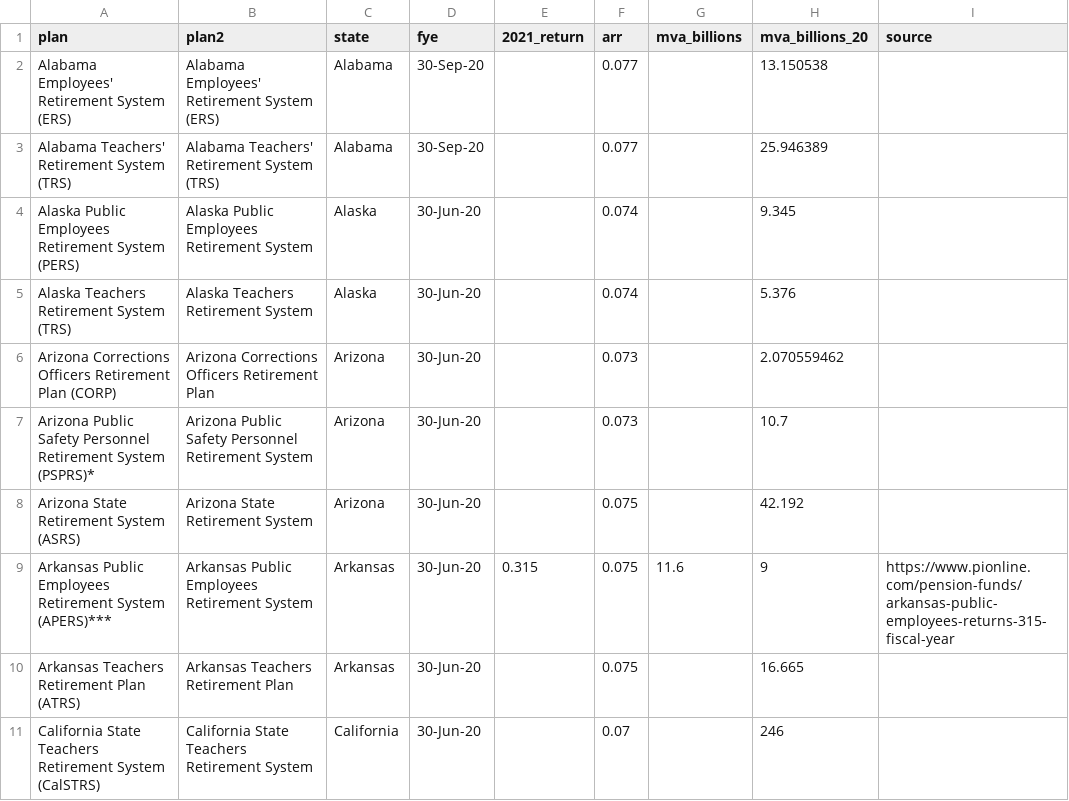
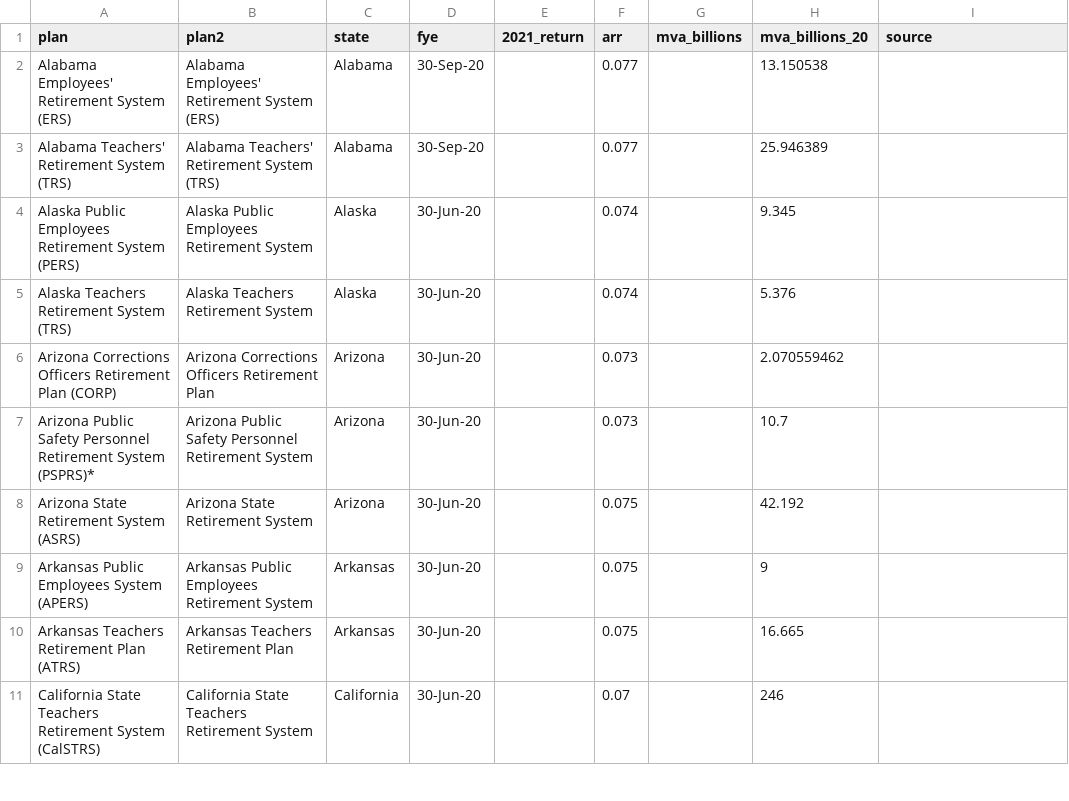
Before and after one commit to ReasonFoundation/databaseR, a CSV file: apps/Plan_Inv.Returns_2021_v1.csv, drawn as a sheet; only a part is shown; the diff covers the shown part only.

Commit message:
Add files via upload

```diff
--- a/apps/Plan_Inv.Returns_2021_v1.csv
+++ b/apps/Plan_Inv.Returns_2021_v1.csv
@@ -8,3 +8,3 @@ Arizona Public Safety Personnel Retirement System (PSPRS)*,Arizona Public Safety
 Arizona State Retirement System (ASRS),Arizona State Retirement System,Arizona,30-Jun-20,,0.075,,42.192,
-Arkansas Public Employees Retirement System (APERS)***,Arkansas Public Employees Retirement System,Arkansas,30-Jun-20,0.315,0.075,11.6,9,https://www.pionline.com/pension-funds/arkansas-public-employees-returns-315-fiscal-year
+Arkansas Public Employees System (APERS),Arkansas Public Employees Retirement System,Arkansas,30-Jun-20,,0.075,,9,
 Arkansas Teachers Retirement Plan (ATRS),Arkansas Teachers Retirement Plan,Arkansas,30-Jun-20,,0.075,,16.665,
```
Also changed, not shown: 11 edited cells elsewhere in this file.
